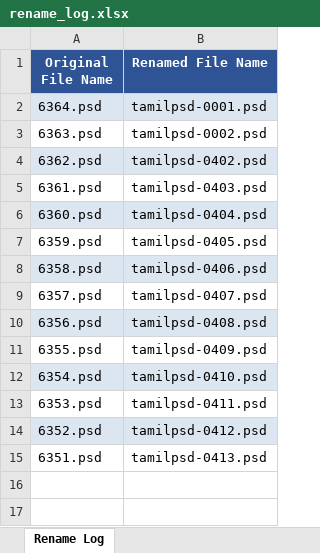
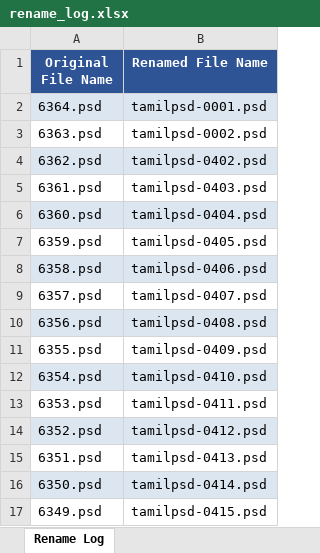
Before and after one commit to moorthiguru33/backend-sample, an Excel workbook: rename_log.xlsx, sheet Rename Log, drawn as a sheet; values as stored, in another font and other column widths than the file's, no borders; the diff names each change by its address in the sheet, - before the commit and + after, or states it on an @@ line.

```diff
--- a/rename_log.xlsx (sheet Rename Log)
+++ b/rename_log.xlsx (sheet Rename Log)
+row 16: 6350.psd | tamilpsd-0414.psd
+row 17: 6349.psd | tamilpsd-0415.psd
```
Also changed, not shown: 2 other files.
